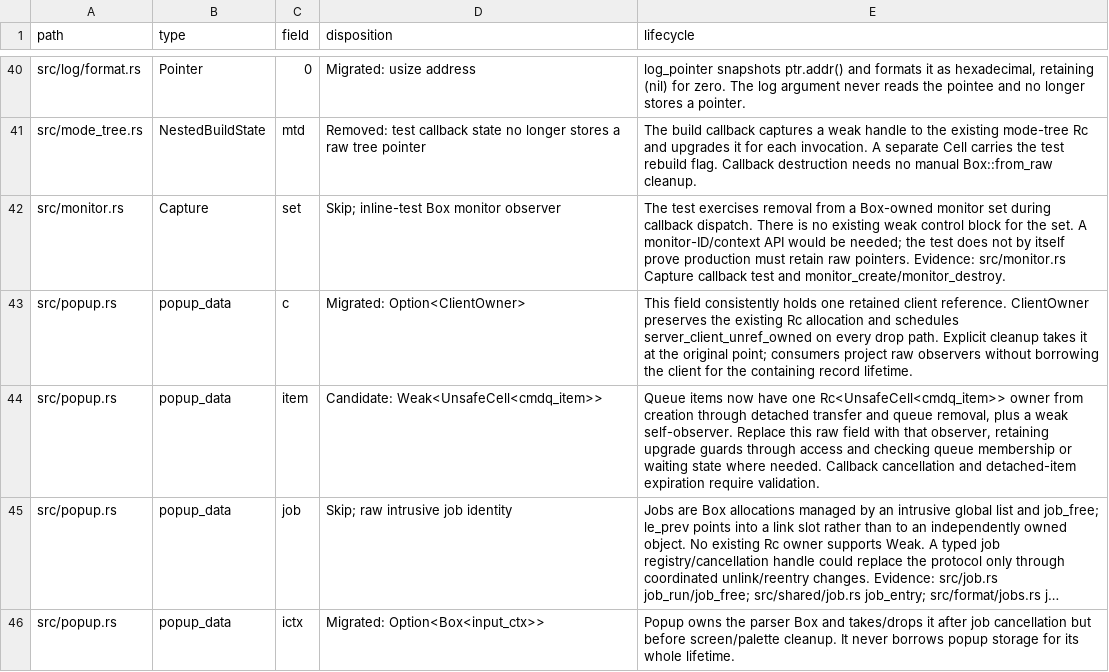
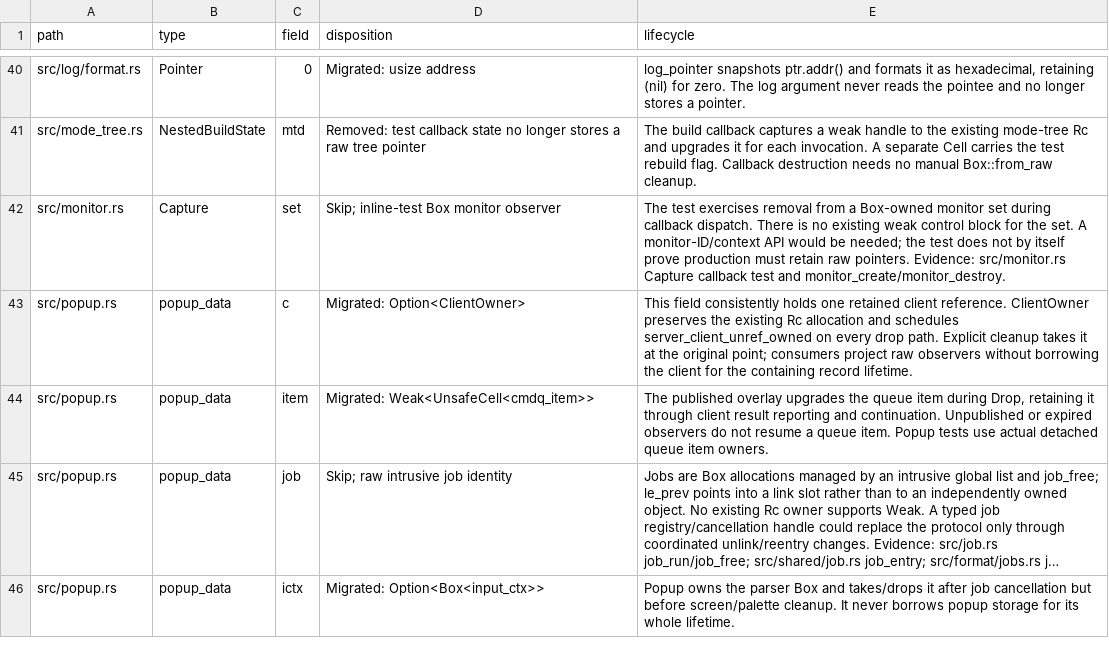
Before and after one commit to blmarket/hmux, a TSV file: docs/raw-pointer-fields.tsv, drawn as a sheet; only a part is shown, gaps mark what is left out; long unchanged cells end in …; the diff names each change by its address in the sheet, - before the commit and + after, or states it on an @@ line.

Commit message:
Observe popup waits through weak queue items

```diff
--- a/docs/raw-pointer-fields.tsv
+++ b/docs/raw-pointer-fields.tsv
-D44 (disposition): Candidate: Weak<UnsafeCell<cmdq_item>>
+D44 (disposition): Migrated: Weak<UnsafeCell<cmdq_item>>
-E44 (lifecycle): Queue items now have one Rc<UnsafeCell<cmdq_item>> owner from creation through detached transfer and queue removal, plus a weak self-observer. Replace this raw field with that observer, retaining upgrade guards through access and checking queue membership or waiting state where needed. Callback cancellation and detached-item expiration require validation.
+E44 (lifecycle): The published overlay upgrades the queue item during Drop, retaining it through client result reporting and continuation. Unpublished or expired observers do not resume a queue item. Popup tests use actual detached queue item owners.
```
Also changed, not shown: 3 other files.
